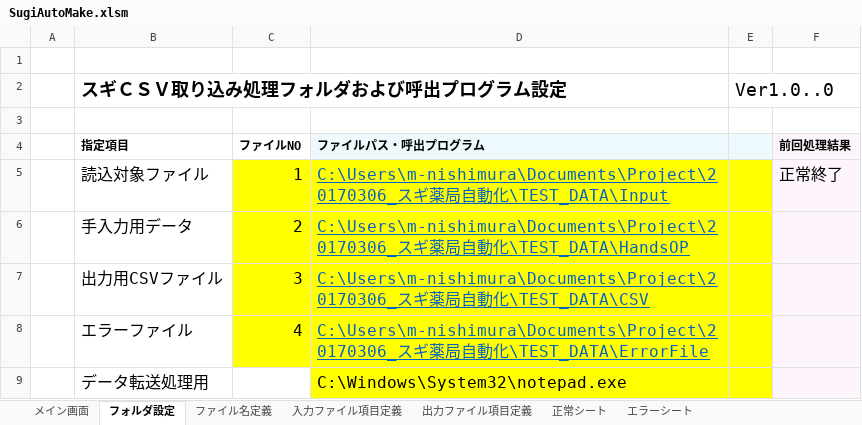
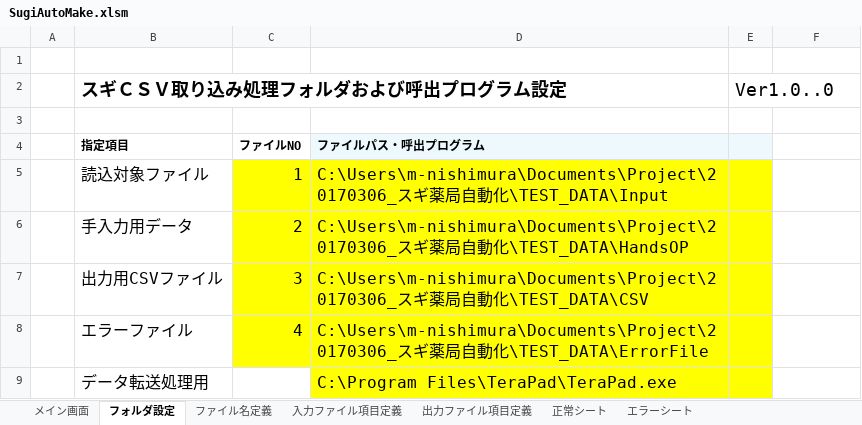
Before and after one commit to Otazoman/tmpwork, an Excel workbook: SugiAutoMake.xlsm, sheet フォルダ設定, drawn as a sheet; values as stored, in another font and other column widths than the file's, no borders; charts and pictures not drawn; the diff names each change by its address in the sheet, - before the commit and + after, or states it on an @@ line.

Commit message:
2017/4/12 Maked

```diff
--- a/SugiAutoMake.xlsm (sheet フォルダ設定)
+++ b/SugiAutoMake.xlsm (sheet フォルダ設定)
-F4: 前回処理結果
+F4: (empty)
-F4:F9 fill: #FEF4FB
+F4:F9 fill: none
@@ D5:D8 underline: on → off, text colour: #0563C1 → black @@
-F5: 正常終了
+F5: (empty)
-D9: C:\Windows\System32\notepad.exe
+D9: C:\Program Files\TeraPad\TeraPad.exe
```
Also changed, not shown: charts or pictures.
